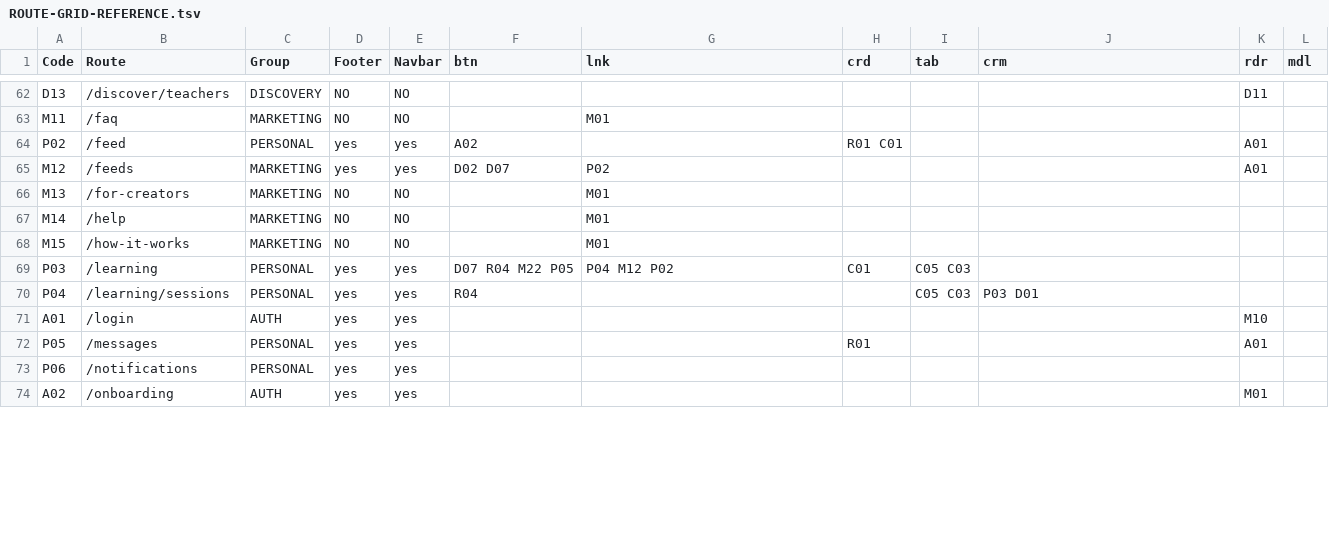
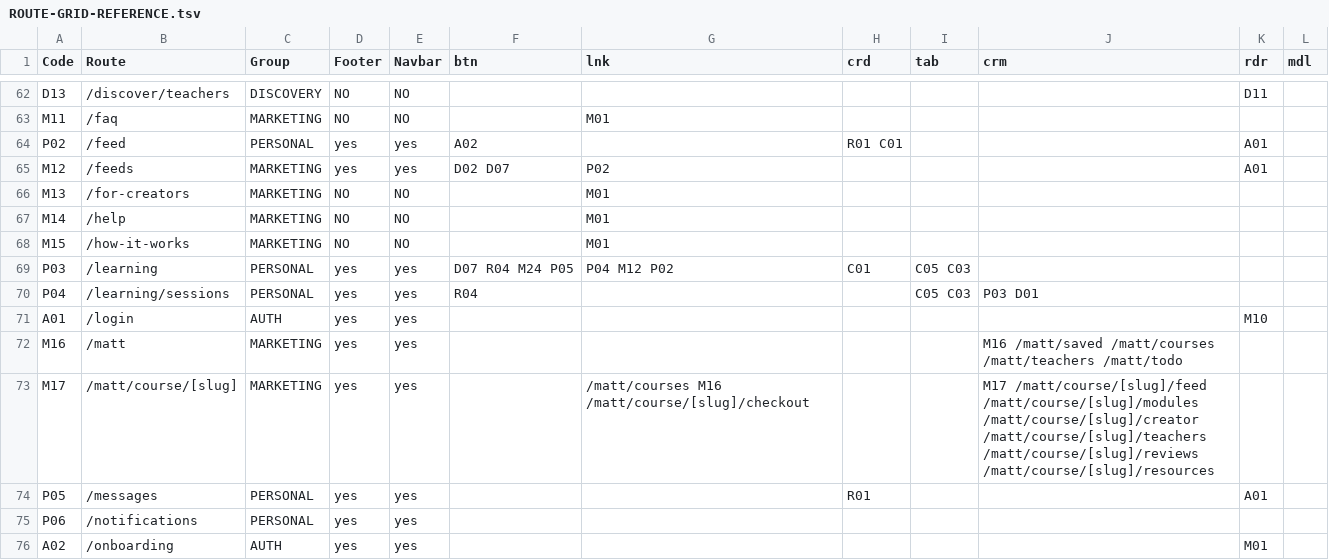
Before and after one commit to PeerloopLLC/peerloop-docs, a TSV file: docs/as-designed/ROUTE-GRID-REFERENCE.tsv, drawn as a sheet; only a part is shown, gaps mark what is left out; the diff covers the shown part only.

```diff
--- a/docs/as-designed/ROUTE-GRID-REFERENCE.tsv
+++ b/docs/as-designed/ROUTE-GRID-REFERENCE.tsv
@@ -68,5 +68,7 @@ M14	/help	MARKETING	NO	NO		M01
 M15	/how-it-works	MARKETING	NO	NO		M01					
-P03	/learning	PERSONAL	yes	yes	D07 R04 M22 P05	P04 M12 P02	C01	C05 C03			
+P03	/learning	PERSONAL	yes	yes	D07 R04 M24 P05	P04 M12 P02	C01	C05 C03			
 P04	/learning/sessions	PERSONAL	yes	yes	R04			C05 C03	P03 D01		
 A01	/login	AUTH	yes	yes						M10	
+M16	/matt	MARKETING	yes	yes					M16 /matt/saved /matt/courses /matt/teachers /matt/todo		
+M17	/matt/course/[slug]	MARKETING	yes	yes		/matt/courses M16 /matt/course/[slug]/checkout			M17 /matt/course/[slug]/feed /matt/course/[slug]/modules /matt/course/[slug]/creator /matt/course/[slug]/teachers /matt/course/[slug]/reviews /matt/course/[slug]/resources		
 P05	/messages	PERSONAL	yes	yes			R01			A01	
```
Also changed, not shown: 10 edited cells elsewhere in this file, docs/as-designed/ROUTE-ADJACENCY-MATRIX.tsv, docs/as-designed/ROUTE-GRID-MAP.tsv, 11 other files.
